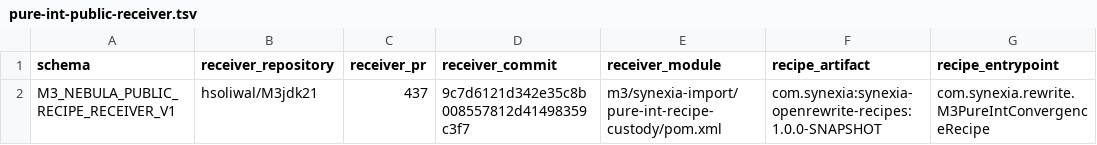
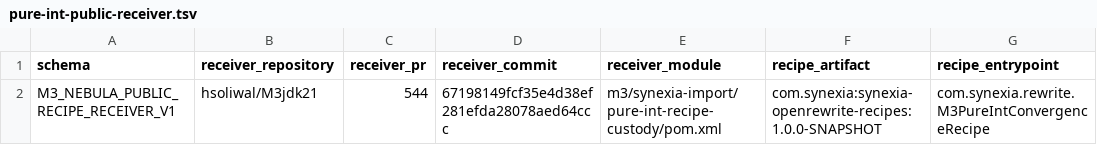
Before and after one commit to hsoliwal/nebula, a TSV file: m3/catalogue/pure-int-public-receiver.tsv, drawn as a sheet; only a part is shown; the diff names each change by its address in the sheet, - before the commit and + after, or states it on an @@ line.

Commit message:
m3: bind SLF4J-fixed public recipe custody receiver

```diff
--- a/m3/catalogue/pure-int-public-receiver.tsv
+++ b/m3/catalogue/pure-int-public-receiver.tsv
-C2 (receiver_pr): 437
+C2 (receiver_pr): 544
-D2 (receiver_commit): 9c7d6121d342e35c8b008557812d41498359c3f7
+D2 (receiver_commit): 67198149fcf35e4d38ef281efda28078aed64ccc
```
